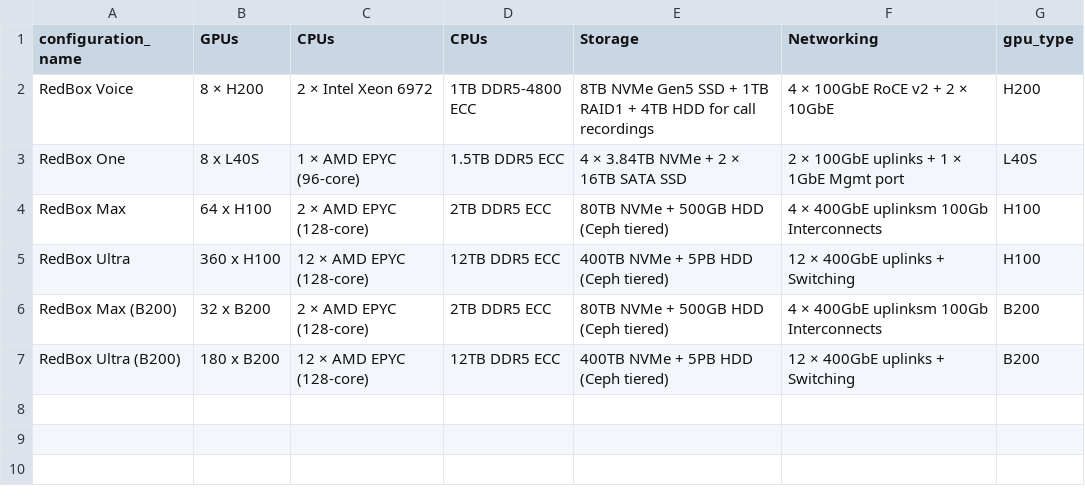
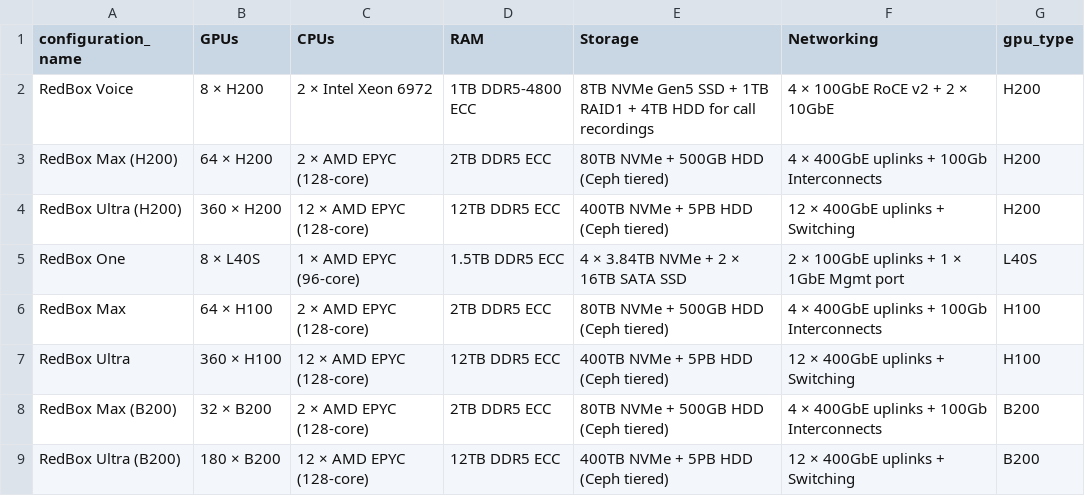
Before and after one commit to sdama88/Redsand-Calculator, a CSV file: redbox_configs.csv, drawn as a sheet.

Commit message:
Update redbox_configs.csv

```diff
--- a/redbox_configs.csv
+++ b/redbox_configs.csv
@@ -1,7 +1,9 @@
-configuration_name,GPUs,CPUs,CPUs,Storage,Networking,gpu_type
+configuration_name,GPUs,CPUs,RAM,Storage,Networking,gpu_type
 RedBox Voice,8 × H200,2 × Intel Xeon 6972,1TB DDR5-4800 ECC,8TB NVMe Gen5 SSD + 1TB RAID1 + 4TB HDD for call recordings,4 × 100GbE RoCE v2 + 2 × 10GbE,H200
-RedBox One,8 x L40S,1 × AMD EPYC (96-core),1.5TB DDR5 ECC,4 × 3.84TB NVMe + 2 × 16TB SATA SSD,2 × 100GbE uplinks + 1 × 1GbE Mgmt port,L40S
-RedBox Max,64 x H100,2 × AMD EPYC (128-core),2TB DDR5 ECC,80TB NVMe + 500GB HDD (Ceph tiered),4 × 400GbE uplinksm 100Gb Interconnects,H100
-RedBox Ultra,360 x H100,12 × AMD EPYC (128-core),12TB DDR5 ECC,400TB NVMe + 5PB HDD (Ceph tiered),12 × 400GbE uplinks + Switching,H100
-RedBox Max (B200),32 x B200,2 × AMD EPYC (128-core),2TB DDR5 ECC,80TB NVMe + 500GB HDD (Ceph tiered),4 × 400GbE uplinksm 100Gb Interconnects,B200
-RedBox Ultra (B200),180 x B200,12 × AMD EPYC (128-core),12TB DDR5 ECC,400TB NVMe + 5PB HDD (Ceph tiered),12 × 400GbE uplinks + Switching,B200
+RedBox Max (H200),64 × H200,2 × AMD EPYC (128-core),2TB DDR5 ECC,80TB NVMe + 500GB HDD (Ceph tiered),4 × 400GbE uplinks + 100Gb Interconnects,H200
+RedBox Ultra (H200),360 × H200,12 × AMD EPYC (128-core),12TB DDR5 ECC,400TB NVMe + 5PB HDD (Ceph tiered),12 × 400GbE uplinks + Switching,H200
+RedBox One,8 × L40S,1 × AMD EPYC (96-core),1.5TB DDR5 ECC,4 × 3.84TB NVMe + 2 × 16TB SATA SSD,2 × 100GbE uplinks + 1 × 1GbE Mgmt port,L40S
+RedBox Max,64 × H100,2 × AMD EPYC (128-core),2TB DDR5 ECC,80TB NVMe + 500GB HDD (Ceph tiered),4 × 400GbE uplinks + 100Gb Interconnects,H100
+RedBox Ultra,360 × H100,12 × AMD EPYC (128-core),12TB DDR5 ECC,400TB NVMe + 5PB HDD (Ceph tiered),12 × 400GbE uplinks + Switching,H100
+RedBox Max (B200),32 × B200,2 × AMD EPYC (128-core),2TB DDR5 ECC,80TB NVMe + 500GB HDD (Ceph tiered),4 × 400GbE uplinks + 100Gb Interconnects,B200
+RedBox Ultra (B200),180 × B200,12 × AMD EPYC (128-core),12TB DDR5 ECC,400TB NVMe + 5PB HDD (Ceph tiered),12 × 400GbE uplinks + Switching,B200
```
